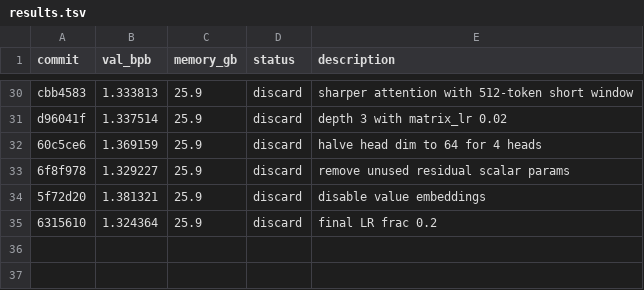
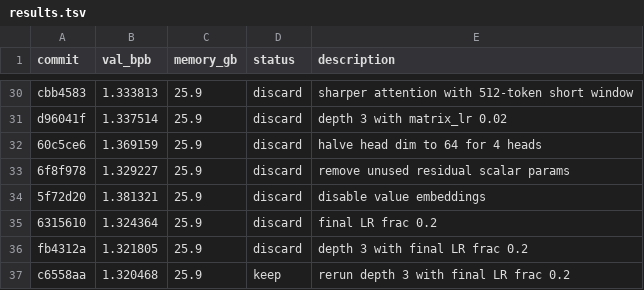
Before and after one commit to syhya/autoresearch-mlx, a TSV file: results.tsv, drawn as a sheet; only a part is shown, gaps mark what is left out.

Commit message:
keep: depth 3 with final LR frac 0.2

```diff
--- a/results.tsv
+++ b/results.tsv
@@ -35 +35,3 @@ d96041f	1.337514	25.9	discard	depth 3 with matrix_lr 0.02
 6315610	1.324364	25.9	discard	final LR frac 0.2
+fb4312a	1.321805	25.9	discard	depth 3 with final LR frac 0.2
+c6558aa	1.320468	25.9	keep	rerun depth 3 with final LR frac 0.2
```
